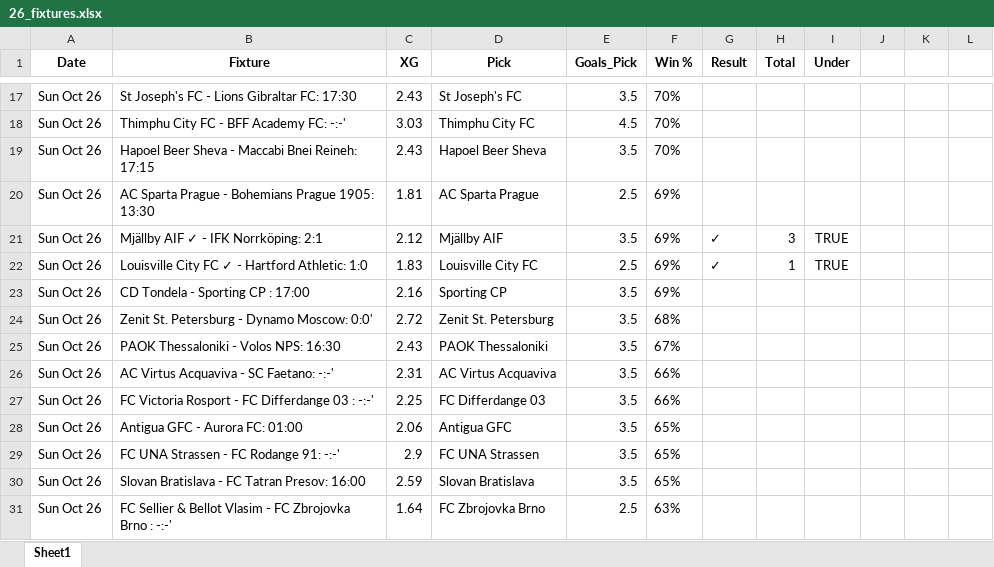
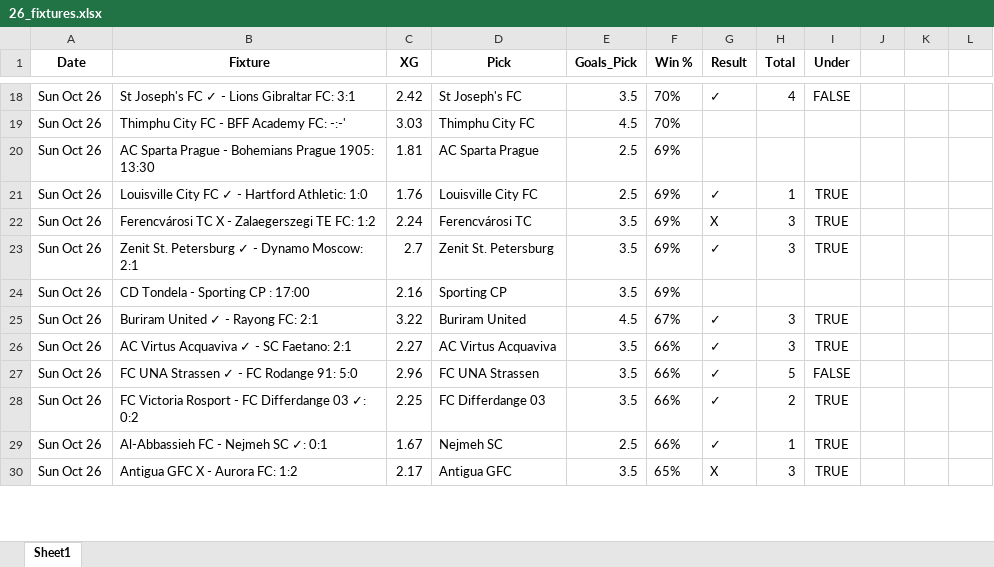
Before and after one commit to aidasez/aiaigam2, an Excel workbook: 2025/10/2025-10-26/26_fixtures.xlsx, sheet Sheet1, drawn as a sheet; only a part is shown, gaps mark what is left out; values as stored, in another font and other column widths than the file's, no borders; removed rows and columns are numbered as before the commit, all else as after; the diff covers the shown part only; the diff names each change by its address in the sheet, - before the commit and + after, or states it on an @@ line.

```diff
--- a/2025/10/2025-10-26/26_fixtures.xlsx (sheet Sheet1)
+++ b/2025/10/2025-10-26/26_fixtures.xlsx (sheet Sheet1)
-B18 (Fixture): St Joseph's FC - Lions Gibraltar FC: 17:30
+B18 (Fixture): St Joseph's FC ✓ - Lions Gibraltar FC: 3:1
-C18 (XG): 2.43
+C18 (XG): 2.42
-G18 (Result): (empty)
+G18 (Result): ✓
-H18 (Total): (empty)
+H18 (Total): 4
-I18 (Under): (empty)
+I18 (Under): FALSE
-row 19: Sun Oct 26 | Hapoel Beer Sheva - Maccabi Bnei Reineh: 17:15 | 2.43 | Hapoel Beer Sheva | 3.5 | 70%
-row 21: Sun Oct 26 | Mjällby AIF ✓ - IFK Norrköping: 2:1 | 2.12 | Mjällby AIF | 3.5 | 69% | ✓ | 3 | TRUE
-C21 (XG): 1.83
+C21 (XG): 1.76
+row 22: Sun Oct 26 | Ferencvárosi TC X - Zalaegerszegi TE FC: 1:2 | 2.24 | Ferencvárosi TC | 3.5 | 69% | X | 3 | TRUE
+row 23: Sun Oct 26 | Zenit St. Petersburg ✓ - Dynamo Moscow: 2:1 | 2.7 | Zenit St. Petersburg | 3.5 | 69% | ✓ | 3 | TRUE
-row 24: Sun Oct 26 | Zenit St. Petersburg - Dynamo Moscow: 0:0' | 2.72 | Zenit St. Petersburg | 3.5 | 68%
-row 25: Sun Oct 26 | PAOK Thessaloniki - Volos NPS: 16:30 | 2.43 | PAOK Thessaloniki | 3.5 | 67%
+row 25: Sun Oct 26 | Buriram United ✓ - Rayong FC: 2:1 | 3.22 | Buriram United | 4.5 | 67% | ✓ | 3 | TRUE
-B26 (Fixture): AC Virtus Acquaviva - SC Faetano: -:-'
+B26 (Fixture): AC Virtus Acquaviva ✓ - SC Faetano: 2:1
-C26 (XG): 2.31
+C26 (XG): 2.27
-G26 (Result): (empty)
+G26 (Result): ✓
-H26 (Total): (empty)
+H26 (Total): 3
-I26 (Under): (empty)
+I26 (Under): TRUE
+row 27: Sun Oct 26 | FC UNA Strassen ✓ - FC Rodange 91: 5:0 | 2.96 | FC UNA Strassen | 3.5 | 66% | ✓ | 5 | FALSE
-B28 (Fixture): …Differdange 03 : -:-'
+B28 (Fixture): …Differdange 03 ✓: 0:2
-G28 (Result): (empty)
+G28 (Result): ✓
-H28 (Total): (empty)
+H28 (Total): 2
-I28 (Under): (empty)
+I28 (Under): TRUE
+row 29: Sun Oct 26 | Al-Abbassieh FC - Nejmeh SC ✓: 0:1 | 1.67 | Nejmeh SC | 2.5 | 66% | ✓ | 1 | TRUE
-B30 (Fixture): Antigua GFC - Aurora FC: 01:00
+B30 (Fixture): Antigua GFC X - Aurora FC: 1:2
-C30 (XG): 2.06
+C30 (XG): 2.17
-G30 (Result): (empty)
+G30 (Result): X
-H30 (Total): (empty)
+H30 (Total): 3
-I30 (Under): (empty)
+I30 (Under): TRUE
-row 29: Sun Oct 26 | FC UNA Strassen - FC Rodange 91: -:-' | 2.9 | FC UNA Strassen | 3.5 | 65%
-row 30: Sun Oct 26 | Slovan Bratislava - FC Tatran Presov: 16:00 | 2.59 | Slovan Bratislava | 3.5 | 65%
-row 31: Sun Oct 26 | FC Sellier & Bellot Vlasim - FC Zbrojovka Brno : -:-' | 1.64 | FC Zbrojovka Brno | 2.5 | 63%
```
Also changed, not shown: 34 added rows, 28 removed rows and 40 edited cells elsewhere in this sheet, 2025/10/2025-10-26/26_ai.full_fixtures.xlsx, 2025/10/2025-10-26/26_combined_confidence.xlsx, 15 other files.
